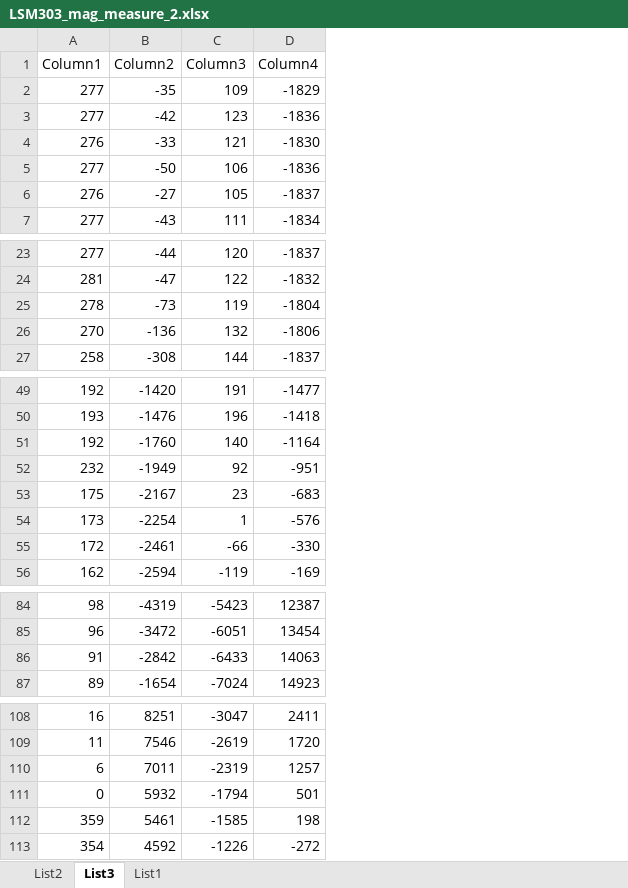
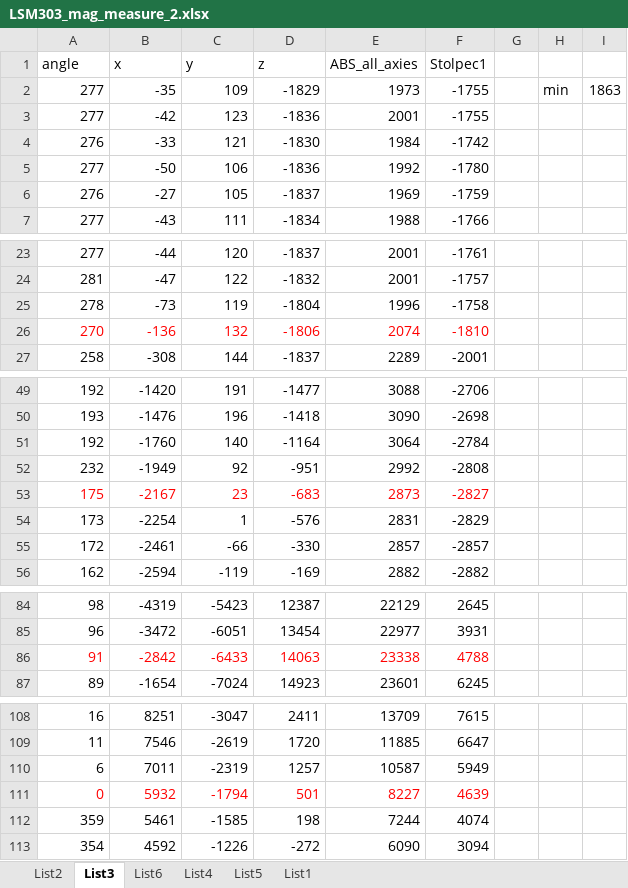
Before and after one commit to Peter4D/nordic_BLE_lsm303, an Excel workbook: project_data/LSM303_mag_measure_2.xlsx, sheet List3, drawn as a sheet; only a part is shown, gaps mark what is left out; values as stored, in another font and other column widths than the file's, no borders; charts and pictures and table styles not drawn; removed rows and columns are numbered as before the commit, all else as after; the diff names each change by its address in the sheet, - before the commit and + after, or states it on an @@ line.

```diff
--- a/project_data/LSM303_mag_measure_2.xlsx (sheet List3)
+++ b/project_data/LSM303_mag_measure_2.xlsx (sheet List3)
+sheet tab: List6
+sheet tab: List4
+sheet tab: List5
+column E, rows 2-7: 1973 | 2001 | 1984 | 1992 | 1969 | 1988; rows 23-27: 2001 | 2001 | 1996 | 2074 | 2289; rows 49-56: 3088 | 3090 | 3064 | 2992 | 2873 | 2831 | 2857 | 2882; rows 84-87: 22129 | 22977 | 23338 | 23601; rows 108-113: 13709 | 11885 | 10587 | 8227 | 7244 | 6090
+column F, rows 2-7: -1755 | -1755 | -1742 | -1780 | -1759 | -1766; rows 23-27: -1761 | -1757 | -1758 | -1810 | -2001; rows 49-56: -2706 | -2698 | -2784 | -2808 | -2827 | -2829 | -2857 | -2882; rows 84-87: 2645 | 3931 | 4788 | 6245; rows 108-113: 7615 | 6647 | 5949 | 4639 | 4074 | 3094
+column G, empty
+column H, row 2: min
+column I, row 2: 1863
-row 1: Column1 | Column2 | Column3 | Column4
+row 1: angle | x | y | z | ABS_all_axies | Stolpec1
-A26:D26 text colour: black
+A26:D26 text colour: #FF0000
-A53:D53 text colour: black
+A53:D53 text colour: #FF0000
-A86:D86 text colour: black
+A86:D86 text colour: #FF0000
-A111:D111 text colour: black
+A111:D111 text colour: #FF0000
```
Also changed, not shown: sheet List1, charts or pictures, 9 other files.
